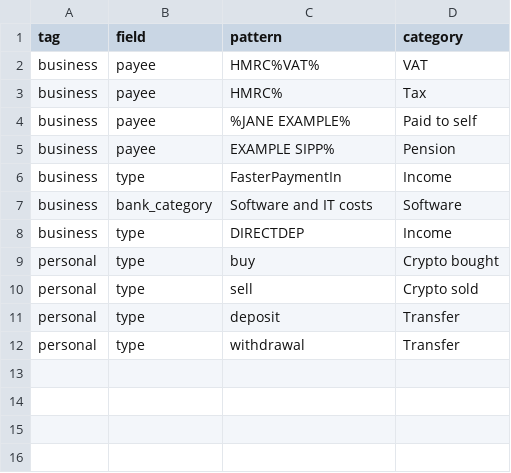
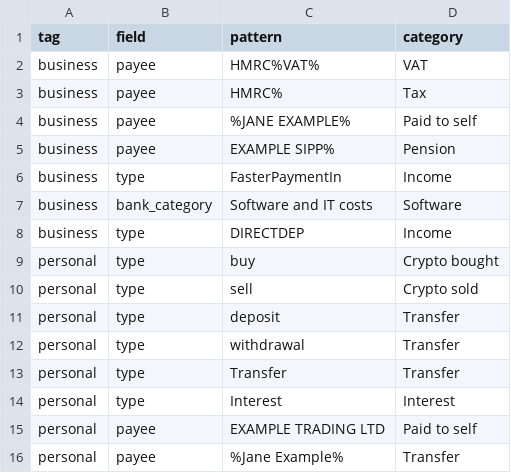
Before and after one commit to kmaid/finance-ledger, a CSV file: examples/rules.csv, drawn as a sheet; the diff names each change by its address in the sheet, - before the commit and + after, or states it on an @@ line.

```diff
--- a/examples/rules.csv
+++ b/examples/rules.csv
+row 13: personal | type | Transfer | Transfer
+row 14: personal | type | Interest | Interest
+row 15: personal | payee | EXAMPLE TRADING LTD | Paid to self
+row 16: personal | payee | %Jane Example% | Transfer
```
Also changed, not shown: 9 other files.
